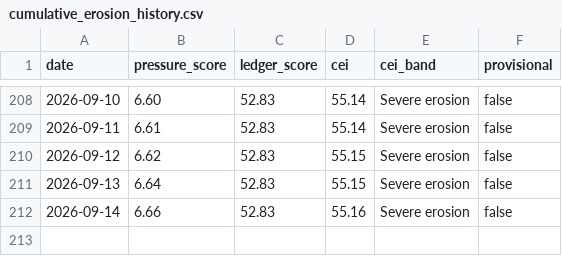
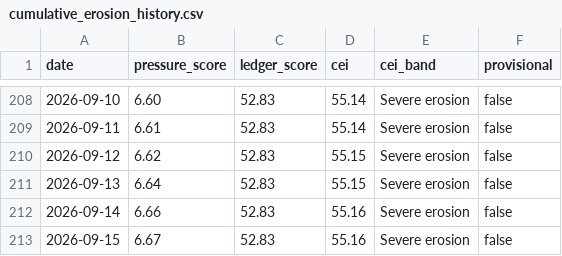
Before and after one commit to enkiEng/us-constitutional-risk-daily, a CSV file: data/cumulative_erosion_history.csv, drawn as a sheet; only a part is shown, gaps mark what is left out; the diff names each change by its address in the sheet, - before the commit and + after, or states it on an @@ line.

```diff
--- a/data/cumulative_erosion_history.csv
+++ b/data/cumulative_erosion_history.csv
+row 213: 2026-09-15 | 6.67 | 52.83 | 55.16 | Severe erosion | false
```
Also changed, not shown: data/constitutional_risk_history_v2.csv, data/constitutional_signal_scores.csv, 9 other files.
